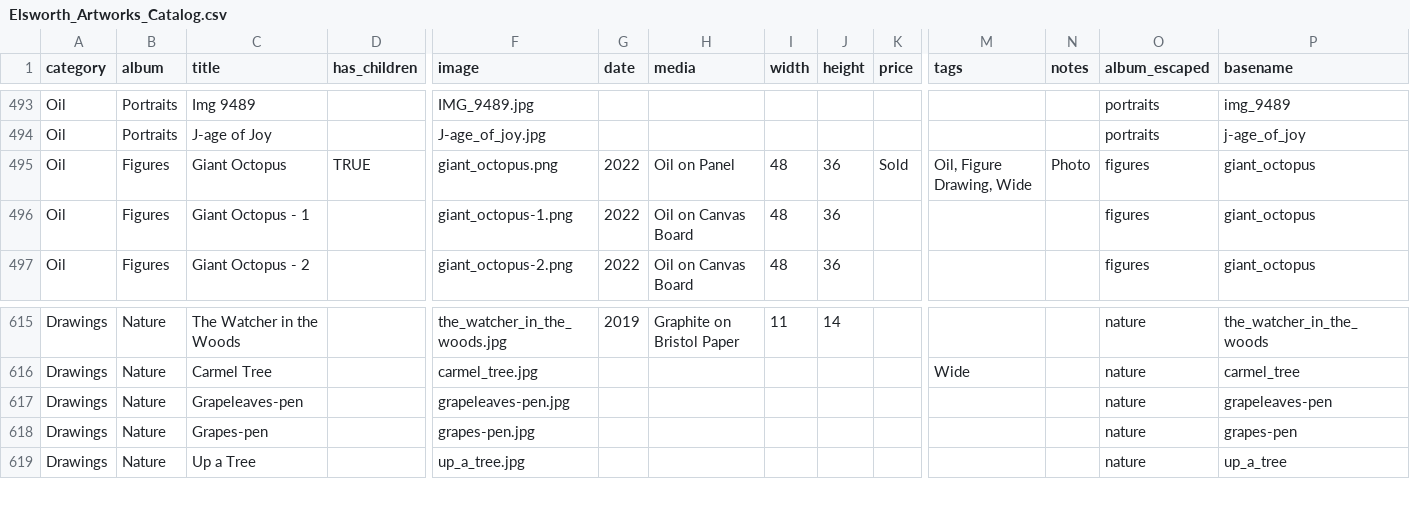
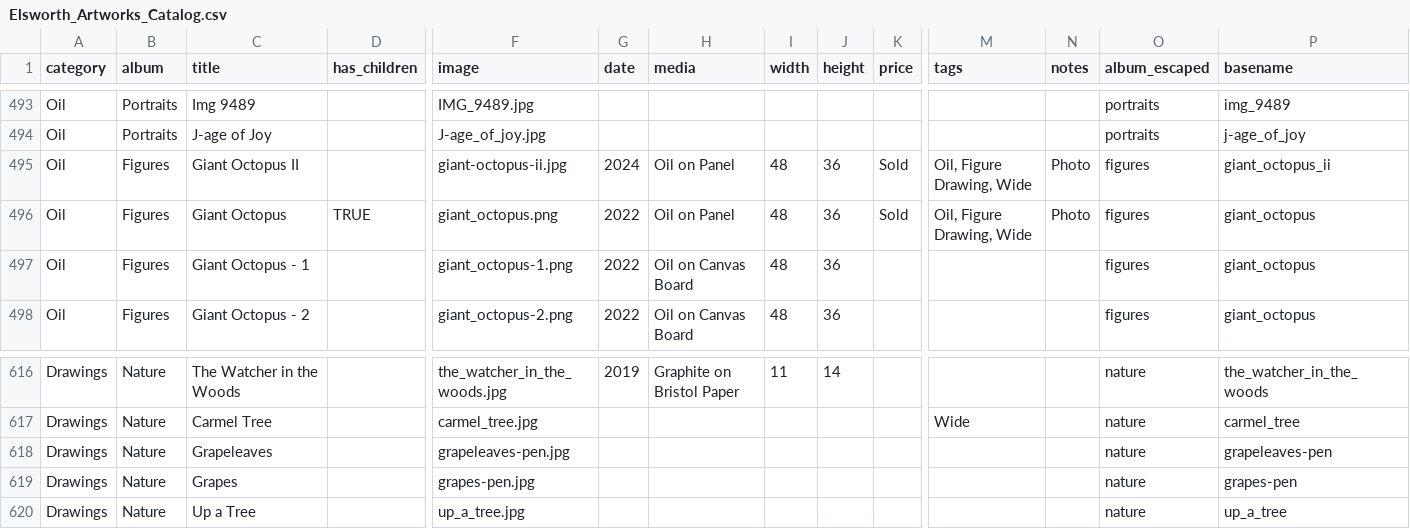
Before and after one commit to jgheithcock/elsworthartworks, a CSV file: Elsworth_Artworks_Catalog.csv, drawn as a sheet; only a part is shown, gaps mark what is left out; addresses are those after the commit; rows hold the shown columns only; the diff names each change by its address in the sheet, - before the commit and + after, or states it on an @@ line.

Commit message:
Adding Fitzpatrick/Octopus as clients + small fixes

```diff
--- a/Elsworth_Artworks_Catalog.csv
+++ b/Elsworth_Artworks_Catalog.csv
+row 495: Oil | Figures | Giant Octopus II |  | giant-octopus-ii.jpg | 2024 | Oil on Panel | 48 | 36 | Sold | Oil, Figure Drawing, Wide | Photo | figures | giant_octopus_ii
-C618 (title): Grapeleaves-pen
+C618 (title): Grapeleaves
-C619 (title): Grapes-pen
+C619 (title): Grapes
```
Also changed, not shown: 2 other files.
